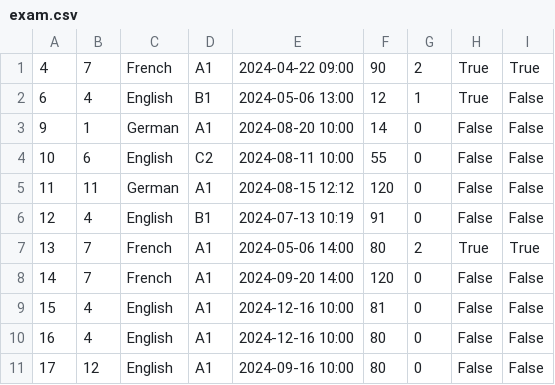
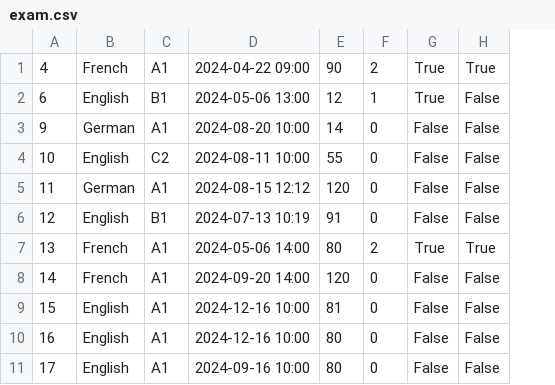
Before and after one commit to IvanaaXD/USI, a CSV file: LangLang/Data/exam.csv, drawn as a sheet; the diff names each change by its address in the sheet, - before the commit and + after, or states it on an @@ line.

Commit message:
add exam.csv

```diff
--- a/LangLang/Data/exam.csv
+++ b/LangLang/Data/exam.csv
-column B, rows 1-11: 7 | 4 | 1 | 6 | 11 | 4 | 7 | 7 | 4 | 4 | 12
```
